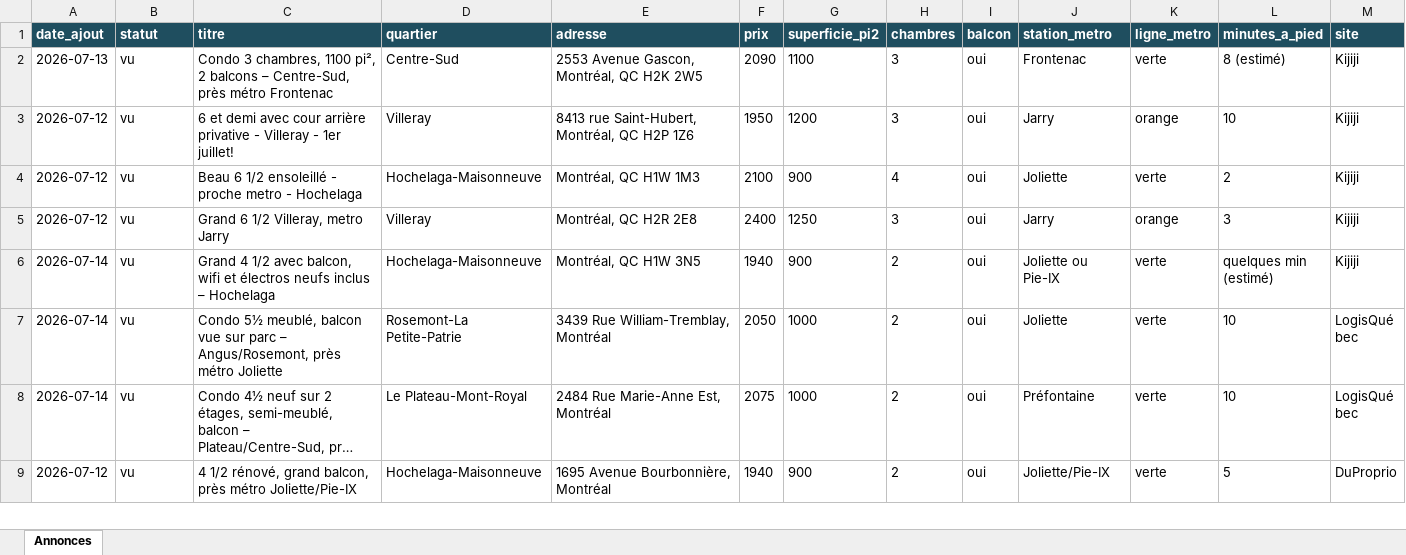
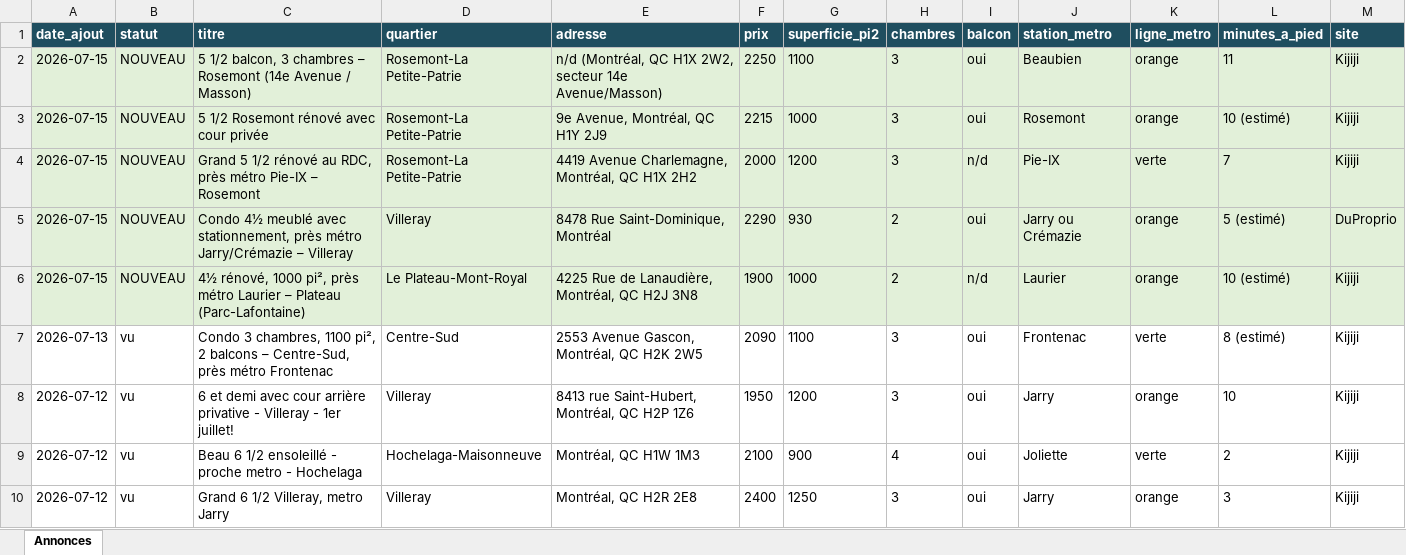
Before and after one commit to fclmnt/home-search, an Excel workbook: annonces.xlsx, sheet Annonces, drawn as a sheet; only a part is shown; the shorter side is filled out with more unchanged rows; long unchanged cells end in …; values as stored, in another font and other column widths than the file's, no borders; rows hold the shown columns only; the diff names each change by its address in the sheet, - before the commit and + after, or states it on an @@ line.

Commit message:
Mise à jour des annonces — 2026-07-15 08:06

```diff
--- a/annonces.xlsx (sheet Annonces)
+++ b/annonces.xlsx (sheet Annonces)
+row 2: 2026-07-15 | NOUVEAU | 5 1/2 balcon, 3 chambres – Rosemont (14e Avenue / Masson) | Rosemont-La Petite-Patrie | n/d (Montréal, QC H1X 2W2, secteur 14e Avenue/Masson) | 2250 | 1100 | 3 | oui | Beaubien | orange | 11 | Kijiji
+row 3: 2026-07-15 | NOUVEAU | 5 1/2 Rosemont rénové avec cour privée | Rosemont-La Petite-Patrie | 9e Avenue, Montréal, QC H1Y 2J9 | 2215 | 1000 | 3 | oui | Rosemont | orange | 10 (estimé) | Kijiji
+row 4: 2026-07-15 | NOUVEAU | Grand 5 1/2 rénové au RDC, près métro Pie-IX – Rosemont | Rosemont-La Petite-Patrie | 4419 Avenue Charlemagne, Montréal, QC H1X 2H2 | 2000 | 1200 | 3 | n/d | Pie-IX | verte | 7 | Kijiji
+row 5: 2026-07-15 | NOUVEAU | Condo 4½ meublé avec stationnement, près métro Jarry/Crémazie – Villeray | Villeray | 8478 Rue Saint-Dominique, Montréal | 2290 | 930 | 2 | oui | Jarry ou Crémazie | orange | 5 (estimé) | DuProprio
+row 6: 2026-07-15 | NOUVEAU | 4½ rénové, 1000 pi², près métro Laurier – Plateau (Parc-Lafontaine) | Le Plateau-Mont-Royal | 4225 Rue de Lanaudière, Montréal, QC H2J 3N8 | 1900 | 1000 | 2 | n/d | Laurier | orange | 10 (estimé) | Kijiji
```
Also changed, not shown: 2 other files.
